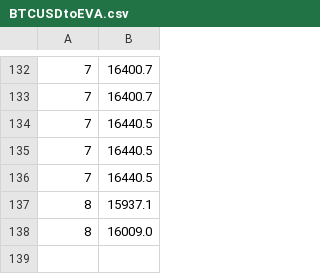
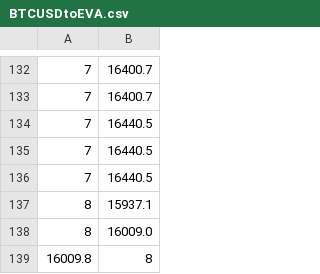
Before and after one commit to dyphen12/Leviathan, a CSV file: Leviathan/Angels/data/BTCUSDtoEVA.csv, drawn as a sheet; only a part is shown, gaps mark what is left out; the diff names each change by its address in the sheet, - before the commit and + after, or states it on an @@ line.

```diff
--- a/Leviathan/Angels/data/BTCUSDtoEVA.csv
+++ b/Leviathan/Angels/data/BTCUSDtoEVA.csv
+row 139: 16009.8 | 8
```
Also changed, not shown: Leviathan/Angels/data/BTCUSD.csv, 3 other files.
